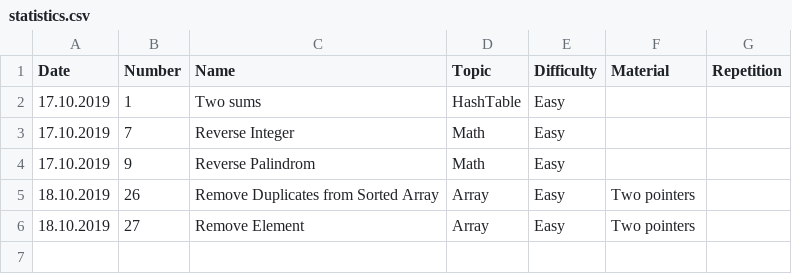
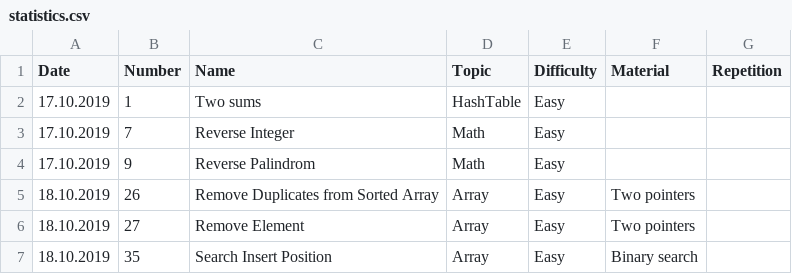
Before and after one commit to ivantishchenko/computer-science, a CSV file: leetcode/statistics.csv, drawn as a sheet; the diff names each change by its address in the sheet, - before the commit and + after, or states it on an @@ line.

Commit message:
Solved SearchInsertPosition 35

```diff
--- a/leetcode/statistics.csv
+++ b/leetcode/statistics.csv
+row 7: 18.10.2019 | 35 | Search Insert Position | Array | Easy | Binary search
```
Also changed, not shown: 2 other files.
